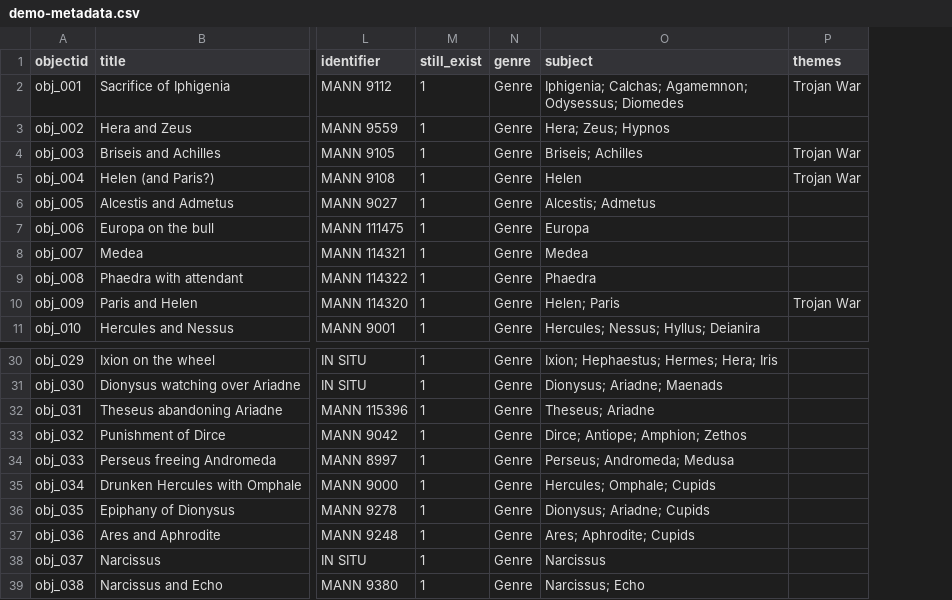
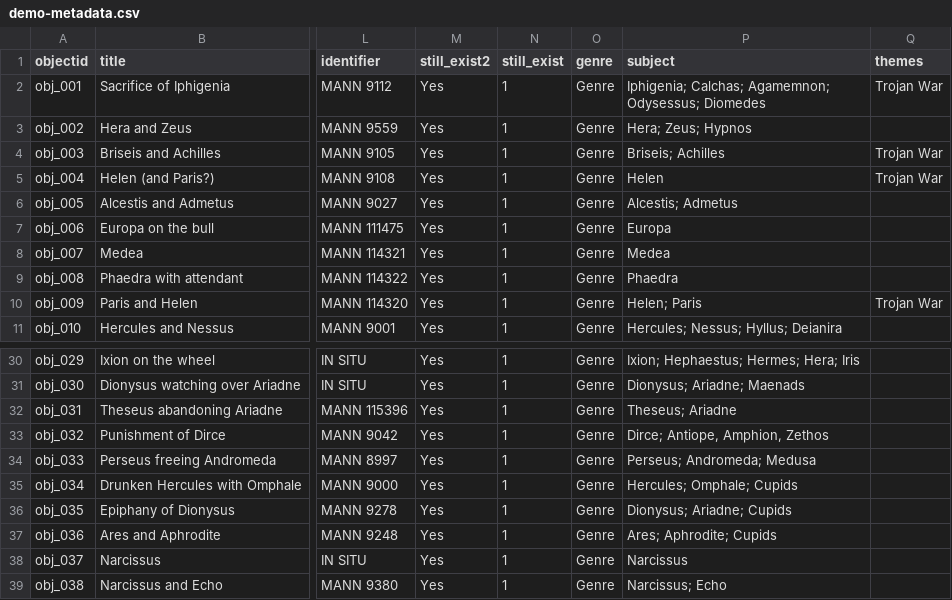
Before and after one commit to knspears/romanwallpaintingindex, a CSV file: _data/demo-metadata.csv, drawn as a sheet; only a part is shown, gaps mark what is left out; addresses are those after the commit; the diff names each change by its address in the sheet, - before the commit and + after, or states it on an @@ line.

Commit message:
added metadata headings

```diff
--- a/_data/demo-metadata.csv
+++ b/_data/demo-metadata.csv
+column M (still_exist2), rows 2-11: all Yes; rows 30-39: all Yes
-P33 (subject): Dirce; Antiope; Amphion; Zethos
+P33 (subject): Dirce; Antiope, Amphion, Zethos
```
Also changed, not shown: _data/config-metadata.csv.
